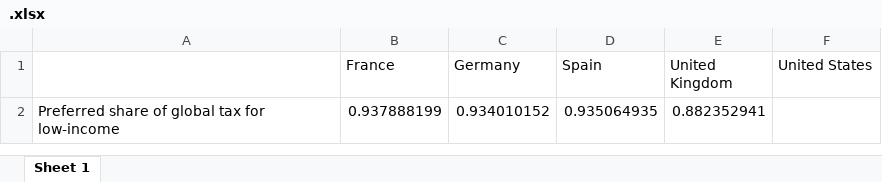
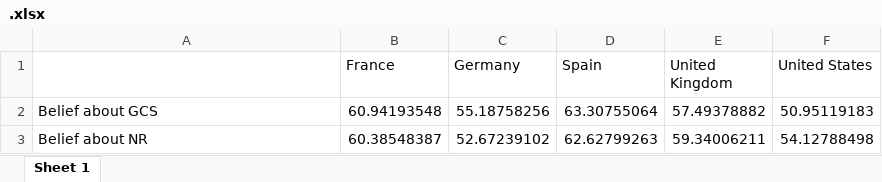
Before and after one commit to bixiou/global_tax_attitudes, an Excel workbook: xlsx/country_comparison/.xlsx, sheet Sheet 1, drawn as a sheet; values as stored, in another font and other column widths than the file's, no borders; removed rows and columns are numbered as before the commit, all else as after; the diff names each change by its address in the sheet, - before the commit and + after, or states it on an @@ line.

```diff
--- a/xlsx/country_comparison/.xlsx (sheet Sheet 1)
+++ b/xlsx/country_comparison/.xlsx (sheet Sheet 1)
-row 2: Preferred share of global tax for low-income | 0.937888199 | 0.934010152 | 0.935064935 | 0.882352941
+row 2: Belief about GCS | 60.94193548 | 55.18758256 | 63.30755064 | 57.49378882 | 50.95119183
+row 3: Belief about NR | 60.38548387 | 52.67239102 | 62.62799263 | 59.34006211 | 54.12788498
```
Also changed, not shown: xlsx/country_comparison/belief_mean.xlsx, 4 other files.
